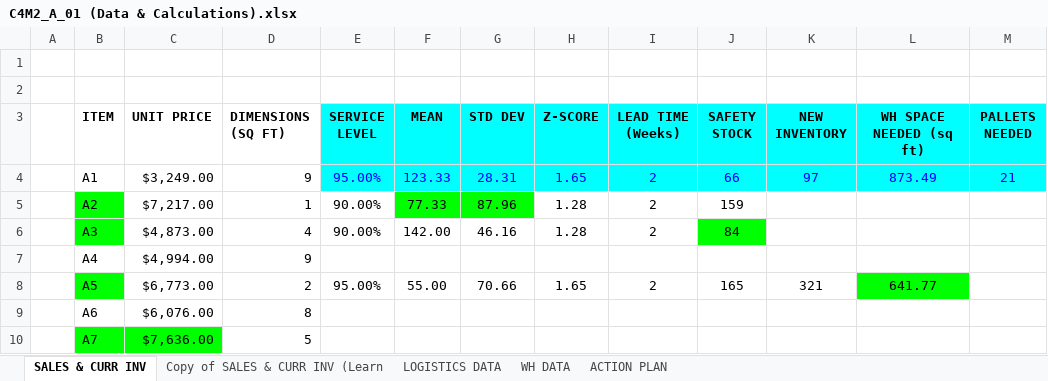
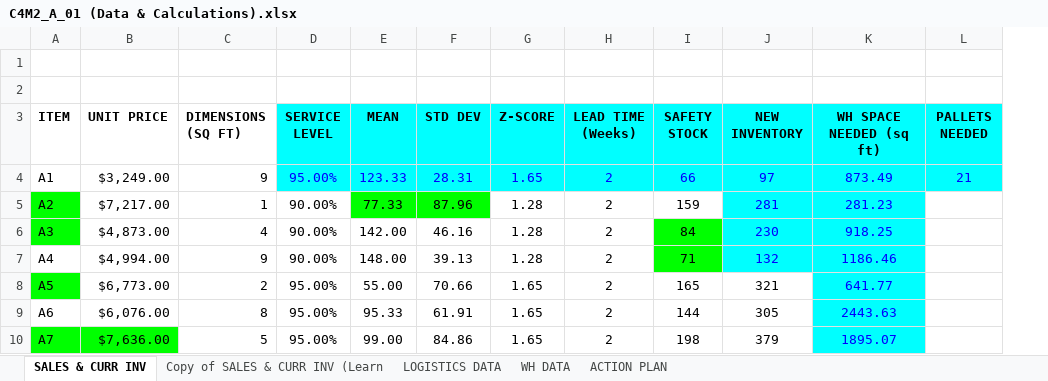
Before and after one commit to dennislamcv1/ULSCDA, an Excel workbook: Supply Chain Software Tools/C4M2_A_01 (Data & Calculations).xlsx, sheet SALES & CURR INV, drawn as a sheet; only a part is shown; values as stored, in another font and other column widths than the file's, no borders; charts and pictures not drawn; removed rows and columns are numbered as before the commit, all else as after; the diff covers the shown part only; the diff names each change by its address in the sheet, - before the commit and + after, or states it on an @@ line.

Commit message:
Add files via upload

```diff
--- a/Supply Chain Software Tools/C4M2_A_01 (Data & Calculations).xlsx (sheet SALES & CURR INV)
+++ b/Supply Chain Software Tools/C4M2_A_01 (Data & Calculations).xlsx (sheet SALES & CURR INV)
-column A, empty
-J5 (NEW INVENTORY): (empty)
+J5 (NEW INVENTORY): 281
-J5:K7 fill: none
+J5:K7 fill: #00FFFF
-K5 (WH SPACE NEEDED (sq ft)): (empty)
+K5 (WH SPACE NEEDED (sq ft)): 281.23
-J6 (NEW INVENTORY): (empty)
+J6 (NEW INVENTORY): 230
-K6 (WH SPACE NEEDED (sq ft)): (empty)
+K6 (WH SPACE NEEDED (sq ft)): 918.25
-D7 (SERVICE LEVEL): (empty)
+D7 (SERVICE LEVEL): 90.00%
-E7 (MEAN): (empty)
+E7 (MEAN): 148.00
-F7 (STD DEV): (empty)
+F7 (STD DEV): 39.13
-G7 (Z-SCORE): (empty)
+G7 (Z-SCORE): 1.28
-H7 (LEAD TIME (Weeks)): (empty)
+H7 (LEAD TIME (Weeks)): 2
-I7 (SAFETY STOCK): (empty)
+I7 (SAFETY STOCK): 71
-I7 fill: none
+I7 fill: #00FF00
-J7 (NEW INVENTORY): (empty)
+J7 (NEW INVENTORY): 132
-K7 (WH SPACE NEEDED (sq ft)): (empty)
+K7 (WH SPACE NEEDED (sq ft)): 1186.46
@@ K8 fill: #00FF00 → #00FFFF, text colour: black → #0000FF @@
-D9:D10 (SERVICE LEVEL): (empty)
+D9:D10 (SERVICE LEVEL): 95.00%
-E9 (MEAN): (empty)
+E9 (MEAN): 95.33
-F9 (STD DEV): (empty)
+F9 (STD DEV): 61.91
-G9:G10 (Z-SCORE): (empty)
+G9:G10 (Z-SCORE): 1.65
-H9:H10 (LEAD TIME (Weeks)): (empty)
+H9:H10 (LEAD TIME (Weeks)): 2
-I9 (SAFETY STOCK): (empty)
+I9 (SAFETY STOCK): 144
-J9 (NEW INVENTORY): (empty)
+J9 (NEW INVENTORY): 305
-K9 (WH SPACE NEEDED (sq ft)): (empty)
+K9 (WH SPACE NEEDED (sq ft)): 2443.63
-K9:K10 fill: none
+K9:K10 fill: #00FFFF
-E10 (MEAN): (empty)
+E10 (MEAN): 99.00
-F10 (STD DEV): (empty)
+F10 (STD DEV): 84.86
-I10 (SAFETY STOCK): (empty)
+I10 (SAFETY STOCK): 198
-J10 (NEW INVENTORY): (empty)
+J10 (NEW INVENTORY): 379
-K10 (WH SPACE NEEDED (sq ft)): (empty)
+K10 (WH SPACE NEEDED (sq ft)): 1895.07
```
Also changed, not shown: 743 edited cells and cell formats elsewhere in this sheet, formulas that keep their value, charts or pictures.
